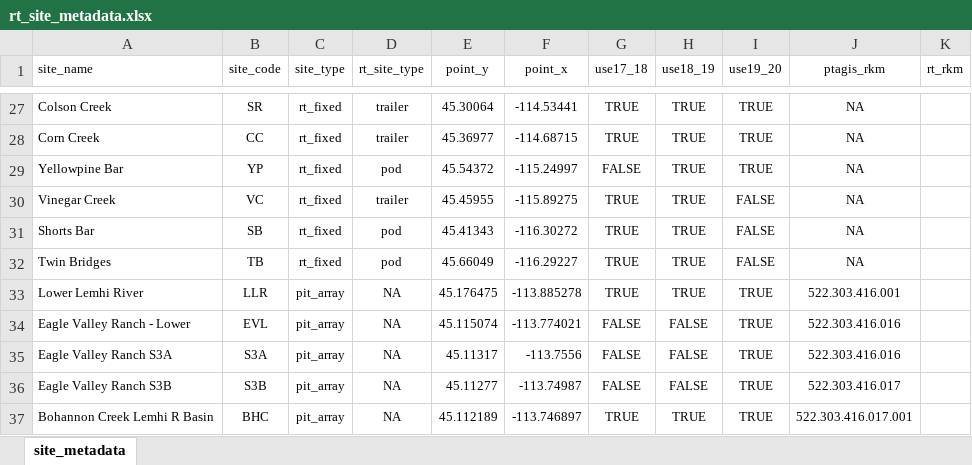
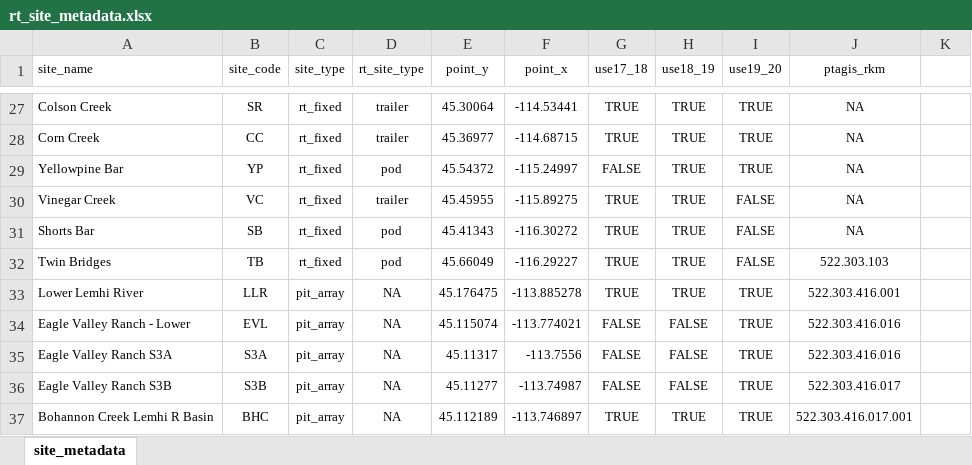
Before and after one commit to mackerman44/telemetyr, an Excel workbook: data/prepped/site_metadata/rt_site_metadata.xlsx, sheet site_metadata, drawn as a sheet; only a part is shown, gaps mark what is left out; values as stored, in another font and other column widths than the file's, no borders; the diff names each change by its address in the sheet, - before the commit and + after, or states it on an @@ line.

Commit message:
minor edit to fixed site metadata

```diff
--- a/data/prepped/site_metadata/rt_site_metadata.xlsx (sheet site_metadata)
+++ b/data/prepped/site_metadata/rt_site_metadata.xlsx (sheet site_metadata)
-K1: rt_rkm
+K1: (empty)
-J32 (ptagis_rkm): NA
+J32 (ptagis_rkm): 522.303.103
```
Also changed, not shown: 1 other file.
